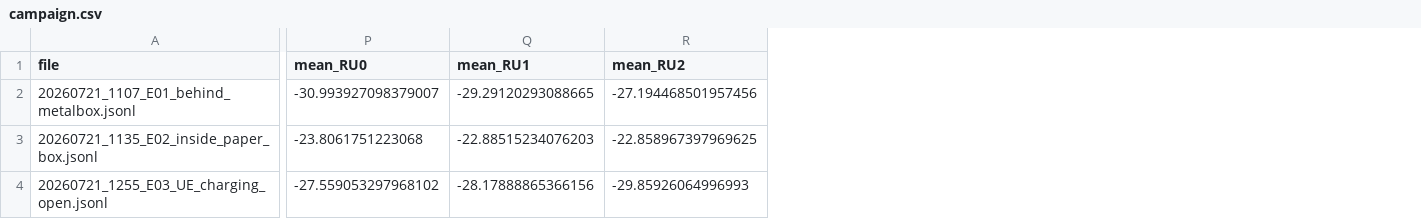
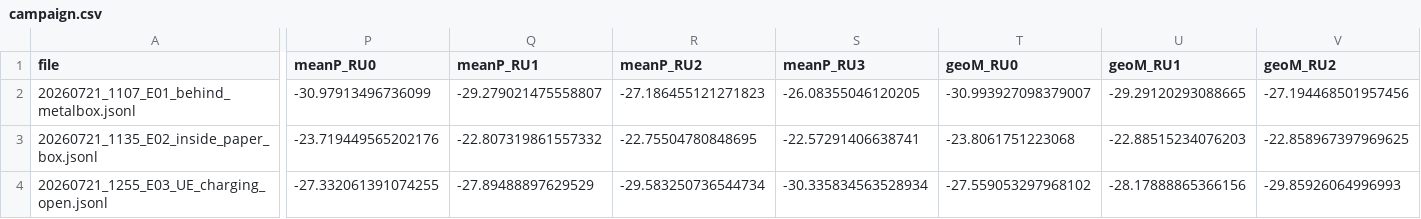
Before and after one commit to Ujjwal-Nano/OCUDU, a CSV file: datasets/campaign.csv, drawn as a sheet; only a part is shown, gaps mark what is left out; addresses are those after the commit; the diff covers the shown part only; the diff names each change by its address in the sheet, - before the commit and + after, or states it on an @@ line.

Commit message:
analysis: report mean power (linear-averaged) alongside geometric mean; sigma/p10 stay in dB

```diff
--- a/datasets/campaign.csv
+++ b/datasets/campaign.csv
+column P (meanP_RU0), rows 2-4: -30.97913496736099 | -23.719449565202176 | -27.332061391074255
+column Q (meanP_RU1), rows 2-4: -29.279021475558807 | -22.807319861557332 | -27.89488897629529
+column R (meanP_RU2), rows 2-4: -27.186455121271823 | -22.75504780848695 | -29.583250736544734
+column S (meanP_RU3), rows 2-4: -26.08355046120205 | -22.57291406638741 | -30.335834563528934
-T1: mean_RU0
+T1: geoM_RU0
-U1: mean_RU1
+U1: geoM_RU1
-V1: mean_RU2
+V1: geoM_RU2
```
Also changed, not shown: 1 edited cell elsewhere in this file, 1 other file.
